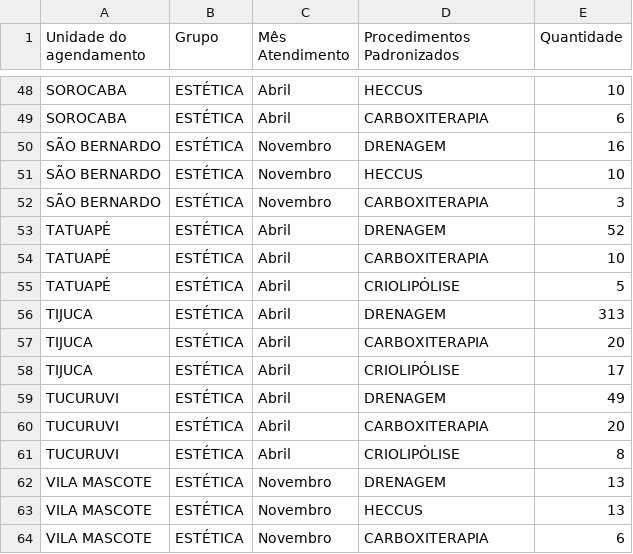
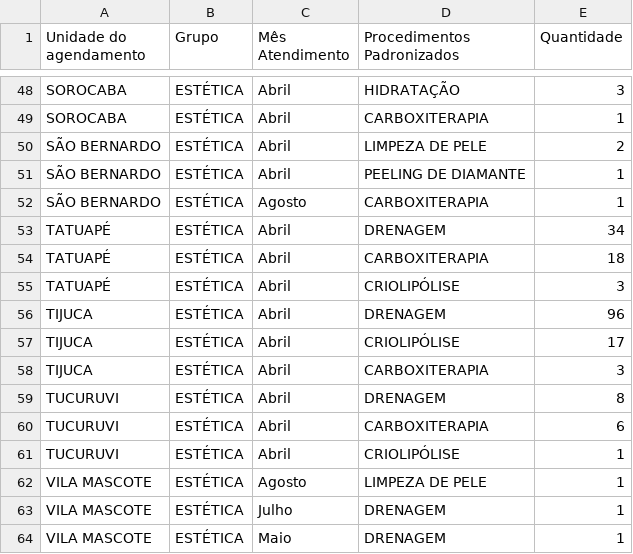
Before and after one commit to Devthalesant/Pricing-And-Tracking, a CSV file: base_de_dados/appointments/Appointments_View/main_served_procedeures.csv, drawn as a sheet; only a part is shown, gaps mark what is left out; removed rows and columns are numbered as before the commit, all else as after; the diff covers the shown part only; the diff names each change by its address in the sheet, - before the commit and + after, or states it on an @@ line.

```diff
--- a/base_de_dados/appointments/Appointments_View/main_served_procedeures.csv
+++ b/base_de_dados/appointments/Appointments_View/main_served_procedeures.csv
-D48 (Procedimentos Padronizados): HECCUS
+D48 (Procedimentos Padronizados): HIDRATAÇÃO
-E48 (Quantidade): 10
+E48 (Quantidade): 3
-E49 (Quantidade): 6
+E49 (Quantidade): 1
-C50:C51 (Mês Atendimento): Novembro
+C50:C51 (Mês Atendimento): Abril
-D50 (Procedimentos Padronizados): DRENAGEM
+D50 (Procedimentos Padronizados): LIMPEZA DE PELE
-E50 (Quantidade): 16
+E50 (Quantidade): 2
-D51 (Procedimentos Padronizados): HECCUS
+D51 (Procedimentos Padronizados): PEELING DE DIAMANTE
-E51 (Quantidade): 10
+E51 (Quantidade): 1
-C52 (Mês Atendimento): Novembro
+C52 (Mês Atendimento): Agosto
-E52 (Quantidade): 3
+E52 (Quantidade): 1
-E53 (Quantidade): 52
+E53 (Quantidade): 34
-E54 (Quantidade): 10
+E54 (Quantidade): 18
-E55 (Quantidade): 5
+E55 (Quantidade): 3
-E56 (Quantidade): 313
+E56 (Quantidade): 96
-row 57: TIJUCA | ESTÉTICA | Abril | CARBOXITERAPIA | 20
+row 58: TIJUCA | ESTÉTICA | Abril | CARBOXITERAPIA | 3
-E59 (Quantidade): 49
+E59 (Quantidade): 8
-E60 (Quantidade): 20
+E60 (Quantidade): 6
-E61 (Quantidade): 8
+E61 (Quantidade): 1
+row 62: VILA MASCOTE | ESTÉTICA | Agosto | LIMPEZA DE PELE | 1
-C63 (Mês Atendimento): Novembro
+C63 (Mês Atendimento): Julho
-E63 (Quantidade): 13
+E63 (Quantidade): 1
-row 63: VILA MASCOTE | ESTÉTICA | Novembro | HECCUS | 13
-C64 (Mês Atendimento): Novembro
+C64 (Mês Atendimento): Maio
-D64 (Procedimentos Padronizados): CARBOXITERAPIA
+D64 (Procedimentos Padronizados): DRENAGEM
-E64 (Quantidade): 6
+E64 (Quantidade): 1
```
Also changed, not shown: 63 edited cells elsewhere in this file, base_de_dados/sales/Sales_View/df_average_price.csv, base_de_dados/sales/Sales_View/df_main_products.csv, 9 other files.
